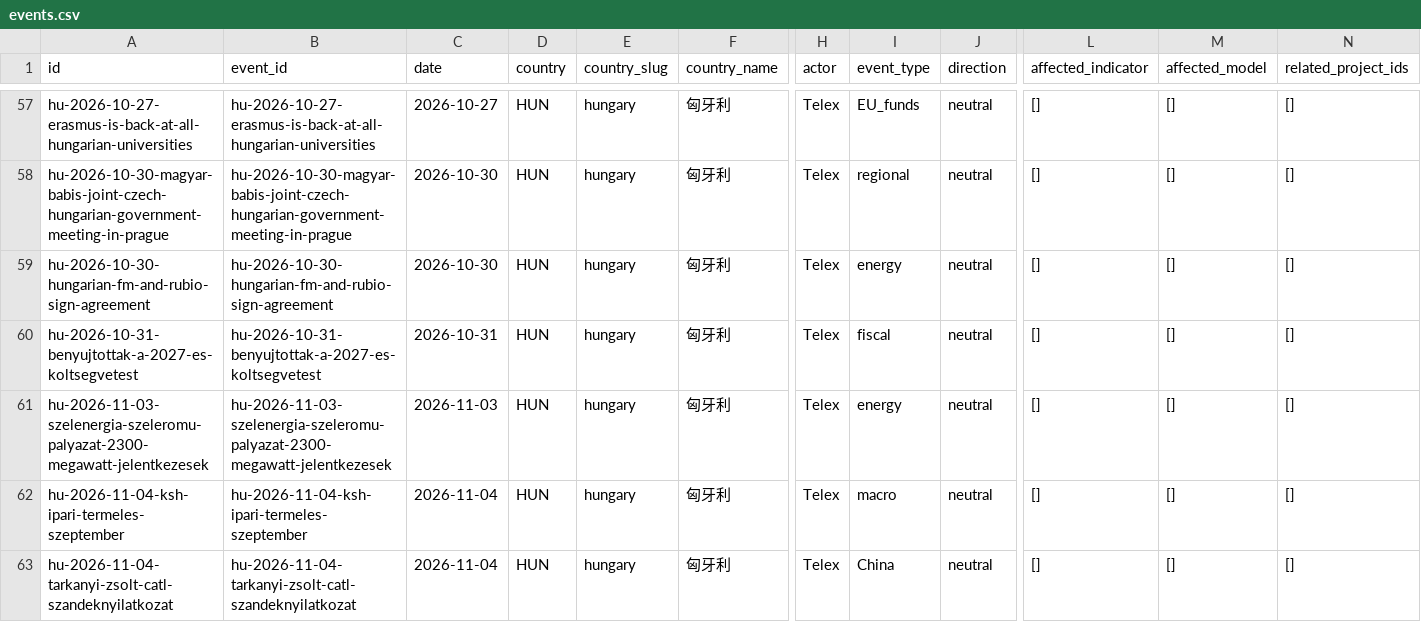
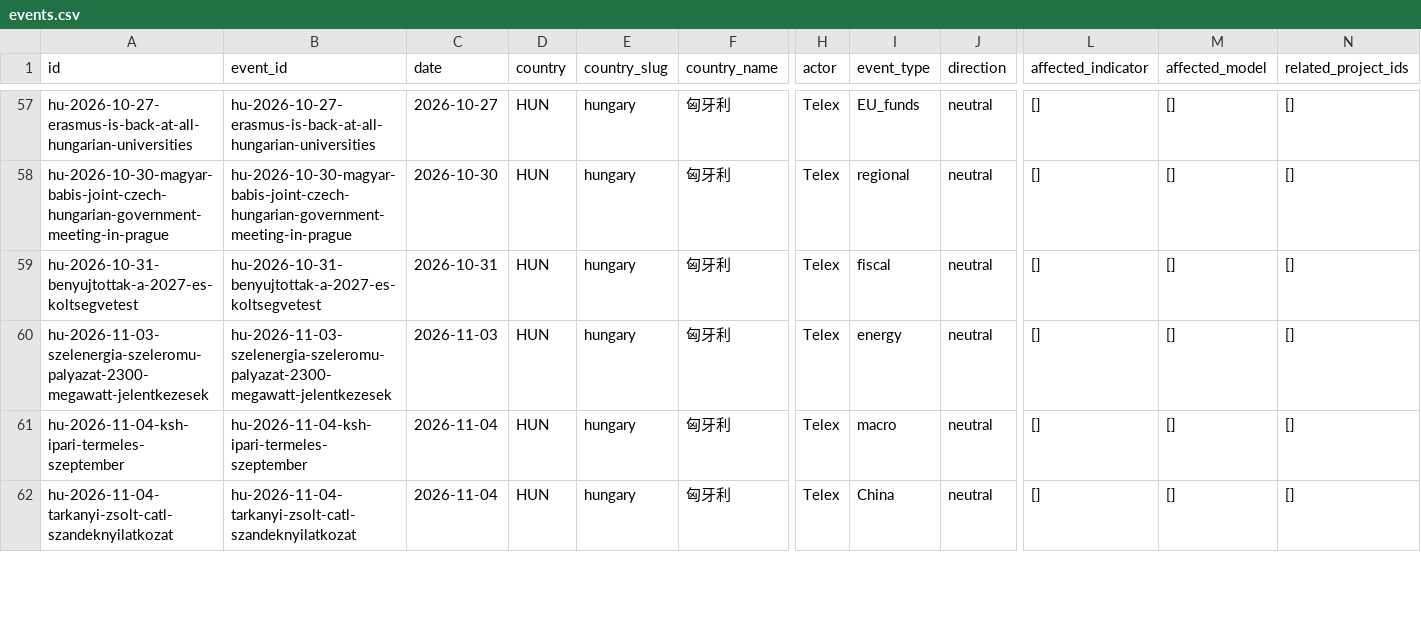
Before and after one commit to hui-sallai/central-europe-political-atlas, a CSV file: public/research-data/events.csv, drawn as a sheet; only a part is shown, gaps mark what is left out; rows hold the shown columns only; the diff names each change by its address in the sheet, - before the commit and + after, or states it on an @@ line.

```diff
--- a/public/research-data/events.csv
+++ b/public/research-data/events.csv
-row 59: hu-2026-10-30-hungarian-fm-and-rubio-sign-agreement | hu-2026-10-30-hungarian-fm-and-rubio-sign-agreement | 2026-10-30 | HUN | hungary | 匈牙利 | Telex | energy | neutral | [] | [] | []
```
Also changed, not shown: 16 other files.
